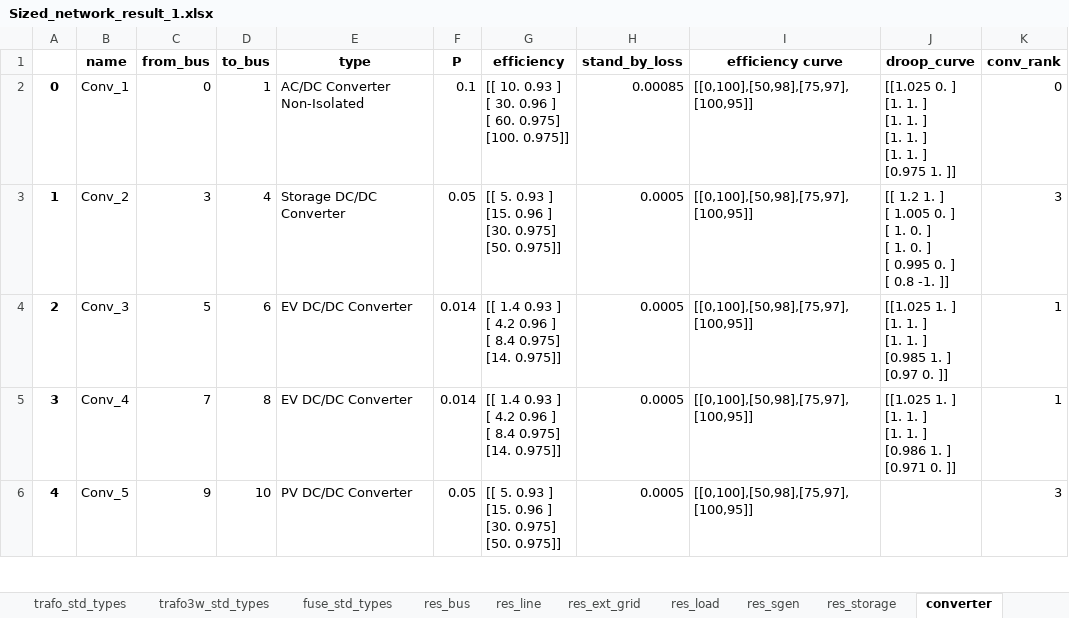
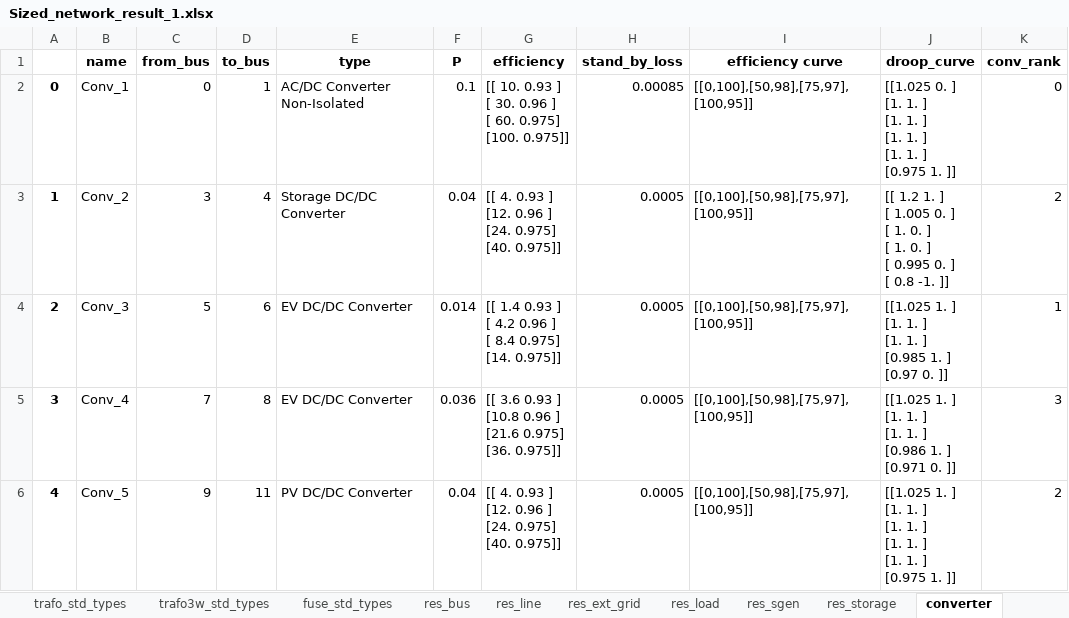
Before and after one commit to SHIFT2DC/dc_design_tool, an Excel workbook: Sized_network_result_1.xlsx, sheet converter, drawn as a sheet; only a part is shown; values as stored, in another font and other column widths than the file's, no borders; ↵ is a line break in a cell; the diff covers the shown part only; the diff names each change by its address in the sheet, - before the commit and + after, or states it on an @@ line.

```diff
--- a/Sized_network_result_1.xlsx (sheet converter)
+++ b/Sized_network_result_1.xlsx (sheet converter)
-F3 (P): 0.05
+F3 (P): 0.04
-G3 (efficiency): [[ 5. 0.93 ] ↵ [15. 0.96 ] ↵ [30. 0.975] ↵ [50. 0.975]]
+G3 (efficiency): [[ 4. 0.93 ] ↵ [12. 0.96 ] ↵ [24. 0.975] ↵ [40. 0.975]]
-K3 (conv_rank): 3
+K3 (conv_rank): 2
-F5 (P): 0.014
+F5 (P): 0.036
-G5 (efficiency): [[ 1.4 0.93 ] ↵ [ 4.2 0.96 ] ↵ [ 8.4 0.975] ↵ [14. 0.975]]
+G5 (efficiency): [[ 3.6 0.93 ] ↵ [10.8 0.96 ] ↵ [21.6 0.975] ↵ [36. 0.975]]
-K5 (conv_rank): 1
+K5 (conv_rank): 3
-D6 (to_bus): 10
+D6 (to_bus): 11
-F6 (P): 0.05
+F6 (P): 0.04
-G6 (efficiency): [[ 5. 0.93 ] ↵ [15. 0.96 ] ↵ [30. 0.975] ↵ [50. 0.975]]
+G6 (efficiency): [[ 4. 0.93 ] ↵ [12. 0.96 ] ↵ [24. 0.975] ↵ [40. 0.975]]
-J6 (droop_curve): (empty)
+J6 (droop_curve): [[1.025 1. ] ↵ [1. 1. ] ↵ [1. 1. ] ↵ [1. 1. ] ↵ [1. 1. ] ↵ [0.975 1. ]]
-K6 (conv_rank): 3
+K6 (conv_rank): 2
```
Also changed, not shown: 1 added row and 26 edited cells elsewhere in this sheet, sheet res_line, sheet res_bus, sheet line, sheet res_converter, sheet load, sheet bus, 7 more sheets, Sized_network_result_2.xlsx, Sized_network_result_3.xlsx, 6 other files.
